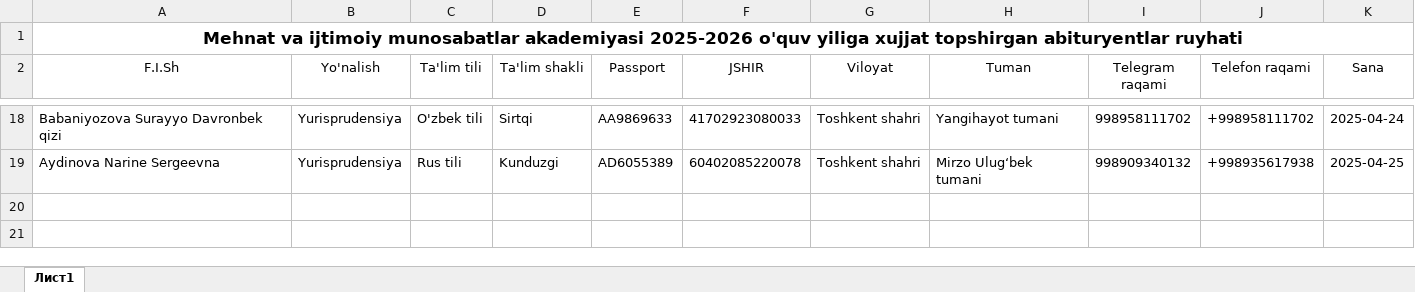
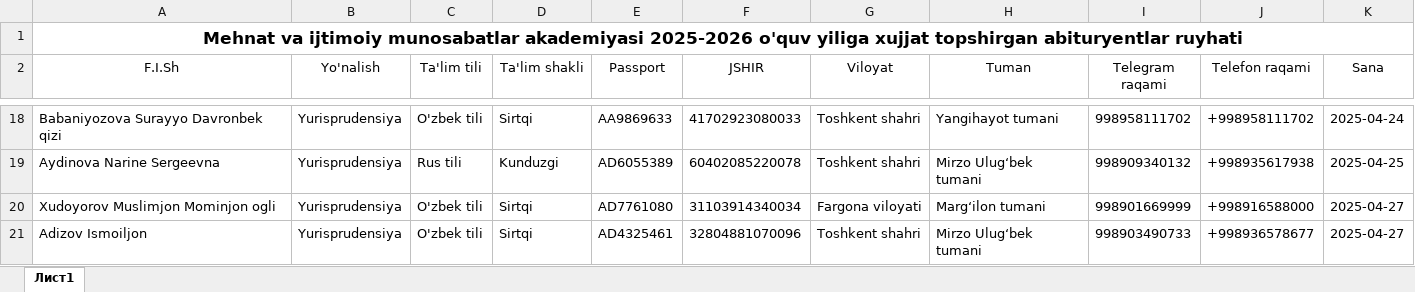
Before and after one commit to AkrombekAmirov/MIMA_Bot, an Excel workbook: file_service/qabul.xlsx, sheet Лист1, drawn as a sheet; only a part is shown, gaps mark what is left out; values as stored, in another font and other column widths than the file's, no borders; the diff names each change by its address in the sheet, - before the commit and + after, or states it on an @@ line.

Commit message:
9:28 time 28.04.2025 date

```diff
--- a/file_service/qabul.xlsx (sheet Лист1)
+++ b/file_service/qabul.xlsx (sheet Лист1)
+row 20: Xudoyorov Muslimjon Mominjon ogli | Yurisprudensiya | O'zbek tili | Sirtqi | AD7761080 | 31103914340034 | Fargona viloyati | Margʻilon tumani | 998901669999 | +998916588000 | 2025-04-27
+row 21: Adizov Ismoiljon | Yurisprudensiya | O'zbek tili | Sirtqi | AD4325461 | 32804881070096 | Toshkent shahri | Mirzo Ulugʻbek tumani | 998903490733 | +998936578677 | 2025-04-27
```
